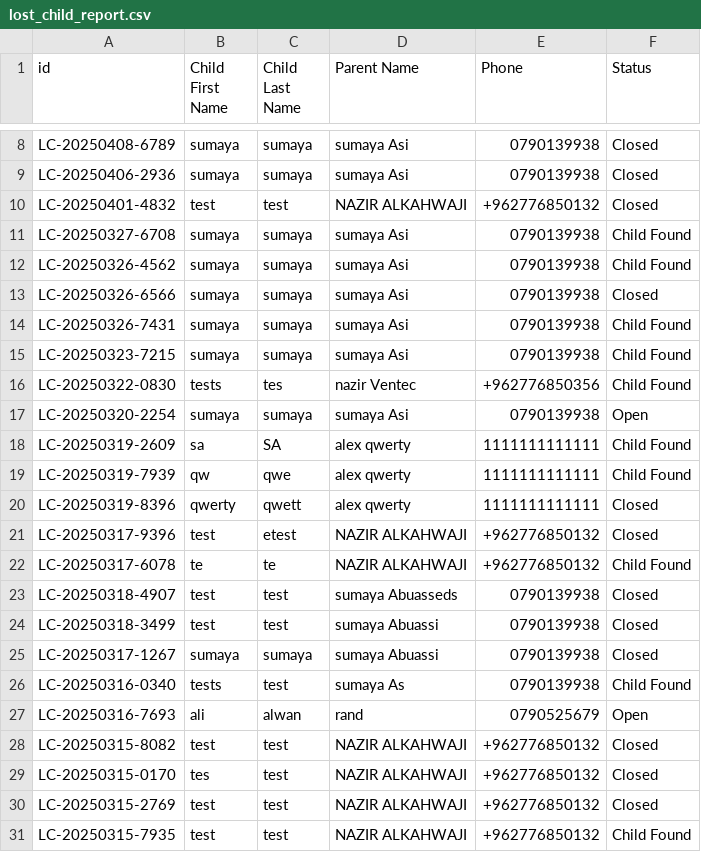
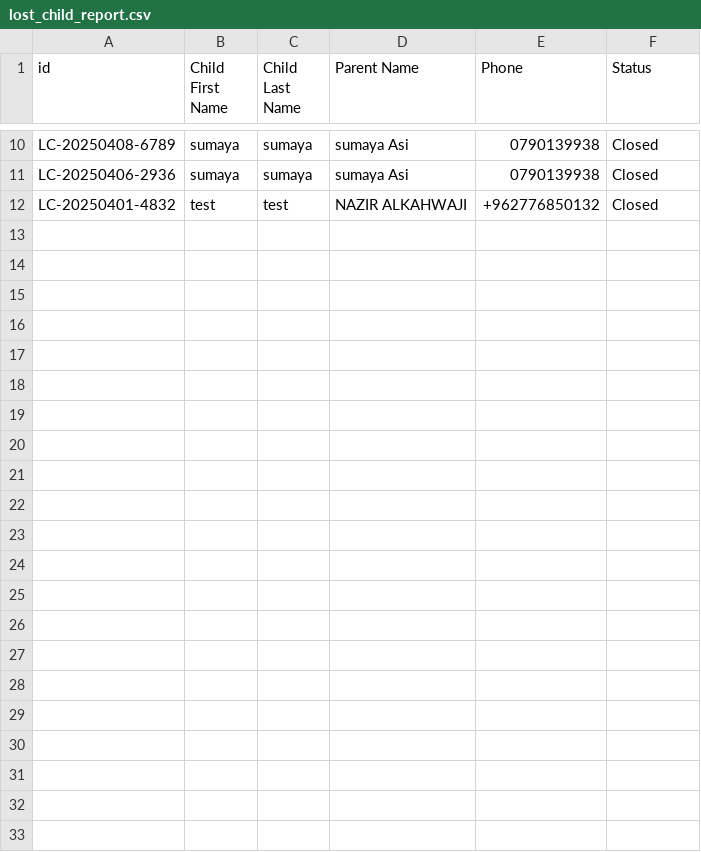
Before and after one commit to TeamVentech/csat-dashboard-develop-ventech, a CSV file: exports/lost_child_report.csv, drawn as a sheet; only a part is shown, gaps mark what is left out; the diff covers the shown part only.

```diff
--- a/exports/lost_child_report.csv
+++ b/exports/lost_child_report.csv
@@ -10,22 +12 @@ LC-20250406-2936,sumaya,sumaya,sumaya Asi,0790139938,Closed
 LC-20250401-4832,test,test,NAZIR ALKAHWAJI,+962776850132,Closed
-LC-20250327-6708,sumaya,sumaya,sumaya Asi,0790139938,Child Found
-LC-20250326-4562,sumaya,sumaya,sumaya Asi,0790139938,Child Found
-LC-20250326-6566,sumaya,sumaya,sumaya Asi,0790139938,Closed
-LC-20250326-7431,sumaya,sumaya,sumaya Asi,0790139938,Child Found
-LC-20250323-7215,sumaya,sumaya,sumaya Asi,0790139938,Child Found
-LC-20250322-0830,tests,tes,nazir Ventec,+962776850356,Child Found
-LC-20250320-2254,sumaya,sumaya,sumaya Asi,0790139938,Open
-LC-20250319-2609,sa,SA,alex qwerty,1111111111111,Child Found
-LC-20250319-7939,qw,qwe,alex qwerty,1111111111111,Child Found
-LC-20250319-8396,qwerty,qwett,alex qwerty,1111111111111,Closed
-LC-20250317-9396,test,etest,NAZIR ALKAHWAJI,+962776850132,Closed
-LC-20250317-6078,te,te,NAZIR ALKAHWAJI,+962776850132,Child Found
-LC-20250318-4907,test,test,sumaya Abuasseds,0790139938,Closed
-LC-20250318-3499,test,test,sumaya Abuassi,0790139938,Closed
-LC-20250317-1267,sumaya,sumaya,sumaya Abuassi,0790139938,Closed
-LC-20250316-0340,tests,test,sumaya As,0790139938,Child Found
-LC-20250316-7693,ali,alwan,rand,0790525679,Open
-LC-20250315-8082,test,test,NAZIR ALKAHWAJI,+962776850132,Closed
-LC-20250315-0170,tes,test,NAZIR ALKAHWAJI,+962776850132,Closed
-LC-20250315-2769,test,test,NAZIR ALKAHWAJI,+962776850132,Closed
-LC-20250315-7935,test,test,NAZIR ALKAHWAJI,+962776850132,Child Found
```
Also changed, not shown: 2 added rows and 1 edited cell elsewhere in this file, exports/found_child_report.csv, 25 other files.
